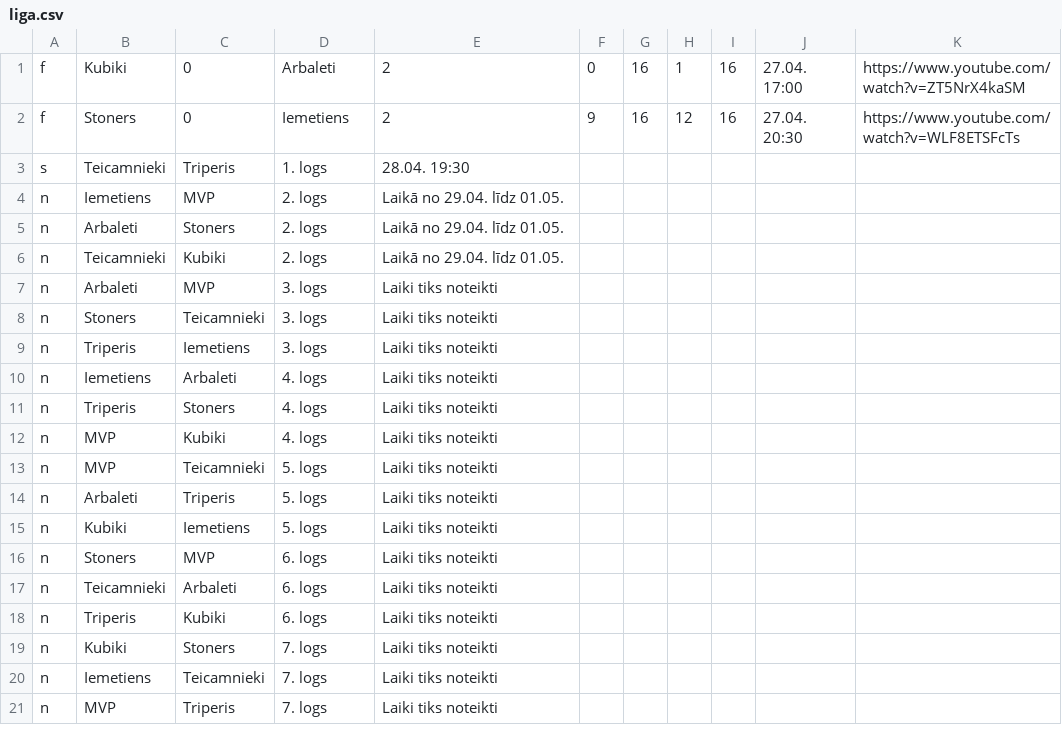
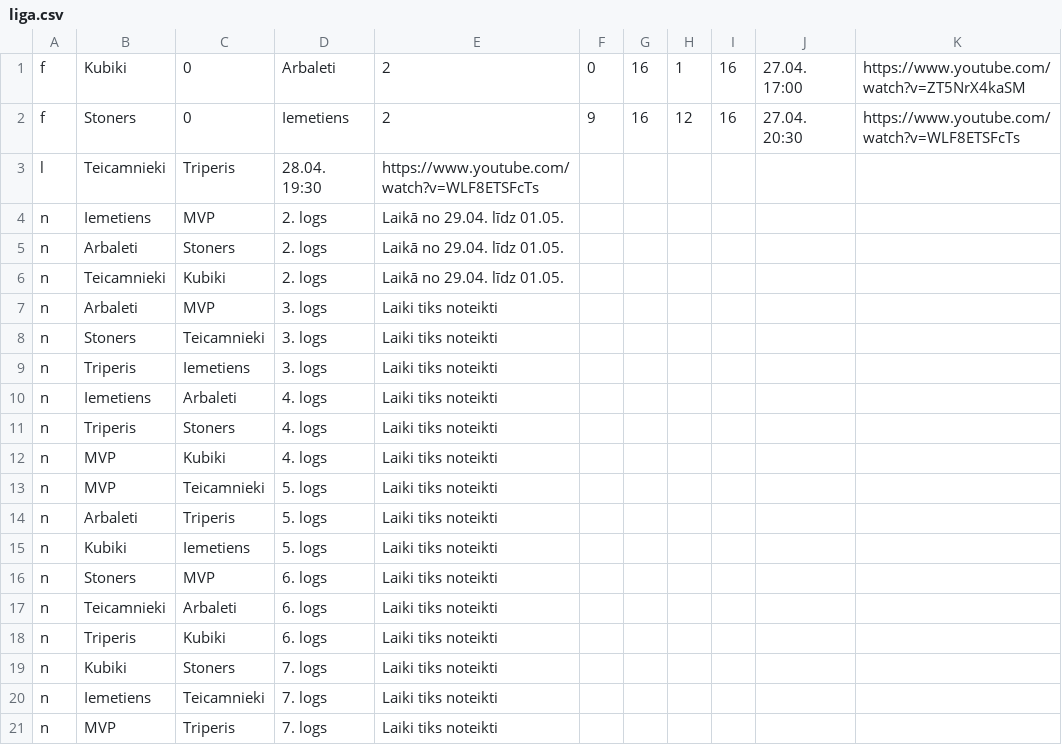
Before and after one commit to artis-v/artis-v.github.io, a CSV file: csgo/liga.csv, drawn as a sheet.

Commit message:
Test

```diff
--- a/csgo/liga.csv
+++ b/csgo/liga.csv
@@ -2,3 +2,3 @@ f,Kubiki,0,Arbaleti,2,0,16,1,16,27.04. 17:00,https://www.youtube.com/watch?v=ZT5
 f,Stoners,0,Iemetiens,2,9,16,12,16,27.04. 20:30,https://www.youtube.com/watch?v=WLF8ETSFcTs
-s,Teicamnieki,Triperis,1. logs,28.04. 19:30
+l,Teicamnieki,Triperis,28.04. 19:30,https://www.youtube.com/watch?v=WLF8ETSFcTs
 n,Iemetiens,MVP,2. logs,Laikā no 29.04. līdz 01.05.
```
